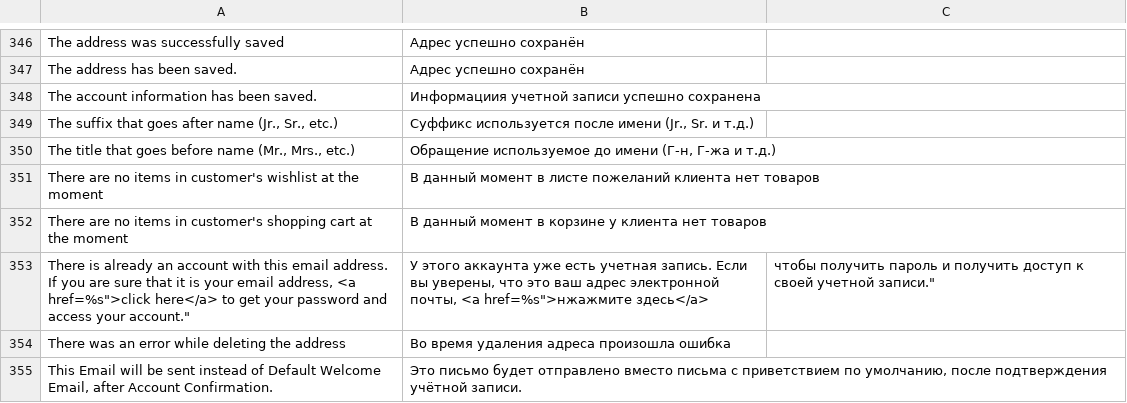
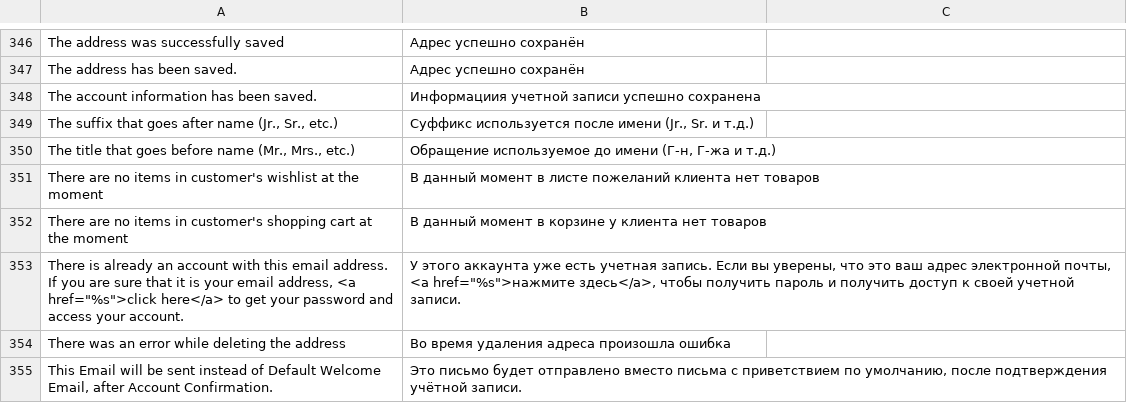
Before and after one commit to npush/company, a CSV file: app/locale/ru_RU/Mage_Customer.csv, drawn as a sheet; only a part is shown, gaps mark what is left out; removed rows and columns are numbered as before the commit, all else as after; the diff names each change by its address in the sheet, - before the commit and + after, or states it on an @@ line.

```diff
--- a/app/locale/ru_RU/Mage_Customer.csv
+++ b/app/locale/ru_RU/Mage_Customer.csv
-row 353: There is already an account with this email address. If you are sure that it is your email address, <a href=%s">click here</a> to get your password and access your account." | У этого аккаунта уже есть учетная запись. Если вы уверены, что это ваш адрес электронной почты, <a href=%s">нжажмите здесь</a> | чтобы получить пароль и получить доступ к своей учетной записи."
+row 353: There is already an account with this email address. If you are sure that it is your email address, <a href="%s">click here</a> to get your password and access your account. | У этого аккаунта уже есть учетная запись. Если вы уверены, что это ваш адрес электронной почты, <a href="%s">нажмите здесь</a>, чтобы получить пароль и получить доступ к своей учетной записи.
```
